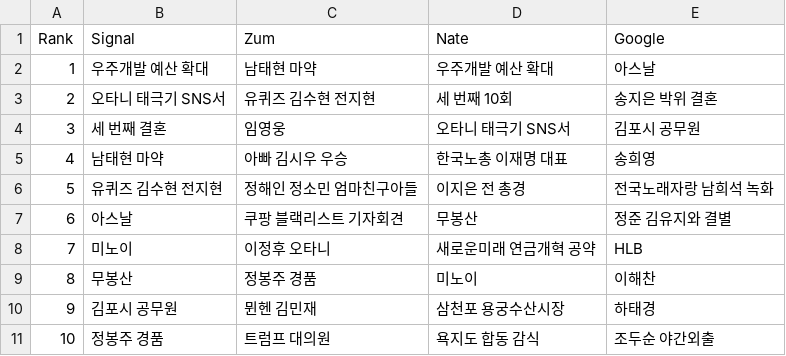
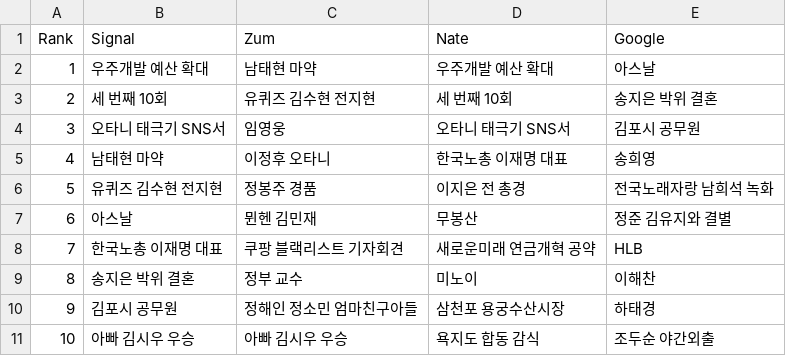
Before and after one commit to TrackerIssues/0301_TeleCollectData, a CSV file: dfMsg.csv, drawn as a sheet.

Commit message:
Auto - Update data!

```diff
--- a/dfMsg.csv
+++ b/dfMsg.csv
@@ -2,10 +2,10 @@ Rank,Signal,Zum,Nate,Google
 1,우주개발 예산 확대,남태현 마약,우주개발 예산 확대,아스날
-2,오타니 태극기 SNS서,유퀴즈 김수현 전지현,세 번째 10회,송지은 박위 결혼
-3,세 번째 결혼,임영웅,오타니 태극기 SNS서,김포시 공무원
-4,남태현 마약,아빠 김시우 우승,한국노총 이재명 대표,송희영
-5,유퀴즈 김수현 전지현,정해인 정소민 엄마친구아들,이지은 전 총경,전국노래자랑 남희석 녹화
-6,아스날,쿠팡 블랙리스트 기자회견,무봉산,정준 김유지와 결별
-7,미노이,이정후 오타니,새로운미래 연금개혁 공약,HLB
-8,무봉산,정봉주 경품,미노이,이해찬
-9,김포시 공무원,뮌헨 김민재,삼천포 용궁수산시장,하태경
-10,정봉주 경품,트럼프 대의원,욕지도 합동 감식,조두순 야간외출
+2,세 번째 10회,유퀴즈 김수현 전지현,세 번째 10회,송지은 박위 결혼
+3,오타니 태극기 SNS서,임영웅,오타니 태극기 SNS서,김포시 공무원
+4,남태현 마약,이정후 오타니,한국노총 이재명 대표,송희영
+5,유퀴즈 김수현 전지현,정봉주 경품,이지은 전 총경,전국노래자랑 남희석 녹화
+6,아스날,뮌헨 김민재,무봉산,정준 김유지와 결별
+7,한국노총 이재명 대표,쿠팡 블랙리스트 기자회견,새로운미래 연금개혁 공약,HLB
+8,송지은 박위 결혼,정부 교수,미노이,이해찬
+9,김포시 공무원,정해인 정소민 엄마친구아들,삼천포 용궁수산시장,하태경
+10,아빠 김시우 우승,아빠 김시우 우승,욕지도 합동 감식,조두순 야간외출
```
Also changed, not shown: 1 other file.
